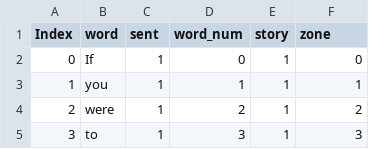
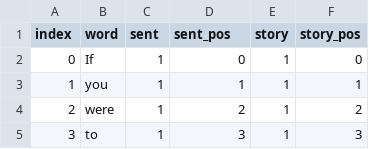
Before and after one commit to brightp-py/rnng-and-rts, a TSV file: data/ids.tsv, drawn as a sheet; only a part is shown.

Commit message:
Standardized column names

```diff
--- a/data/ids.tsv
+++ b/data/ids.tsv
@@ -1,2 +1,2 @@
-Index	word	sent	word_num	story	zone
+index	word	sent	sent_pos	story	story_pos
 0	If	1	0	1	0
```
Also changed, not shown: 6 other files.
